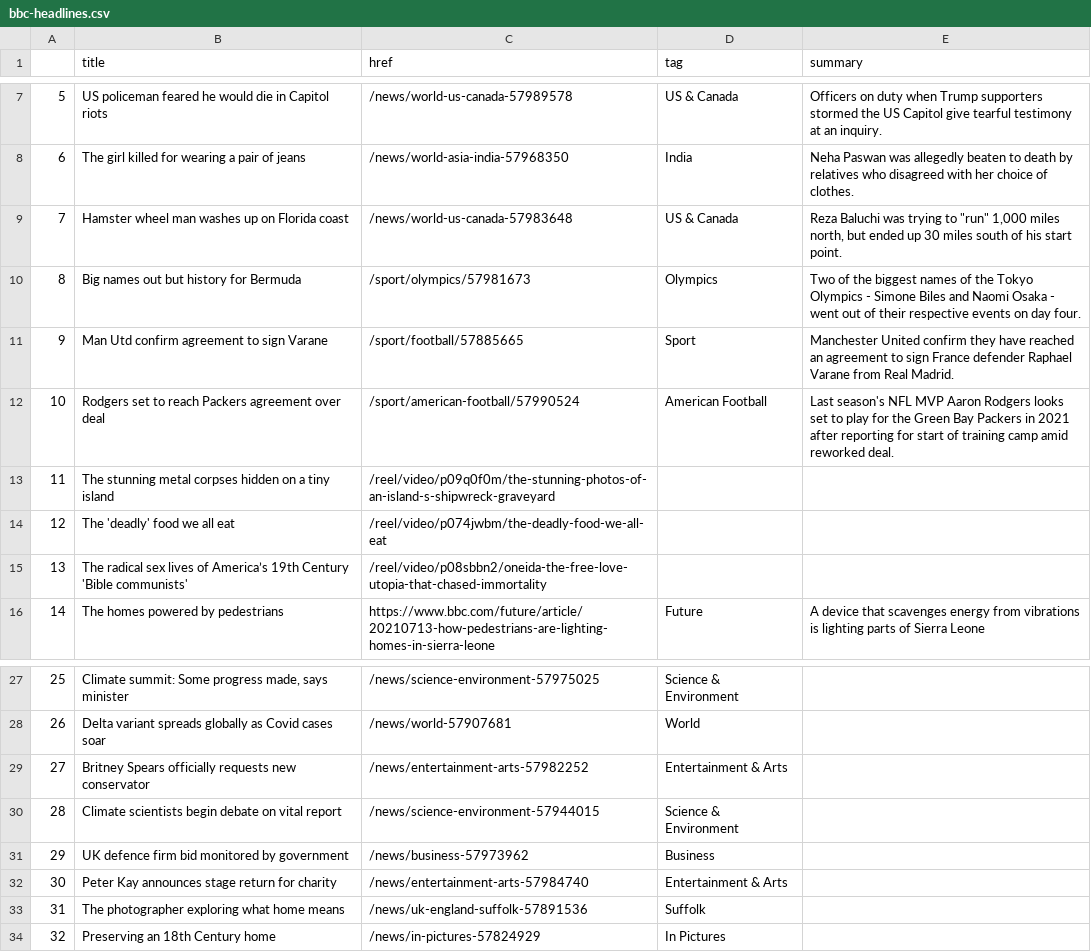
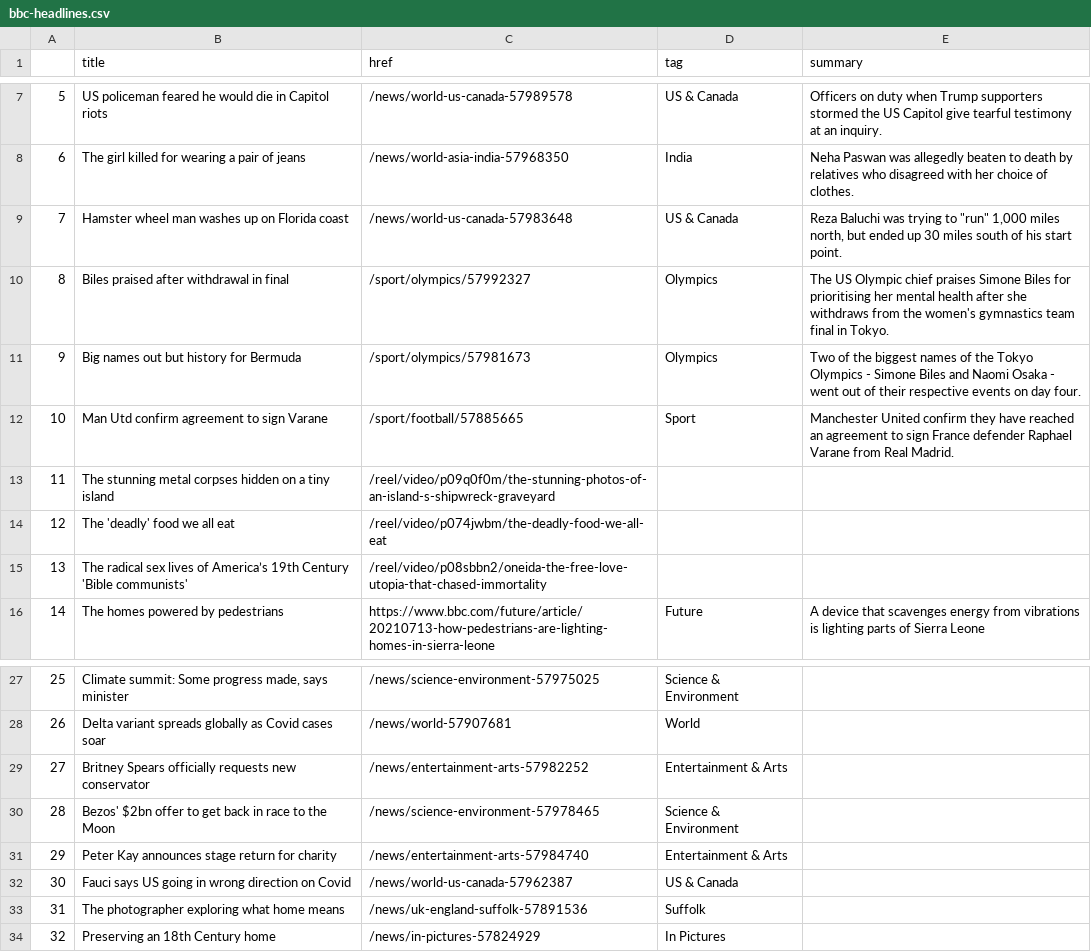
Before and after one commit to kgrumke/automatic-scraper, a CSV file: bbc-headlines.csv, drawn as a sheet; only a part is shown, gaps mark what is left out.

```diff
--- a/bbc-headlines.csv
+++ b/bbc-headlines.csv
@@ -9,5 +9,5 @@
 7,Hamster wheel man washes up on Florida coast,/news/world-us-canada-57983648,US & Canada,"Reza Baluchi was trying to ""run"" 1,000 miles north, but ended up 30 miles south of his start point."
-8,Big names out but history for Bermuda,/sport/olympics/57981673,Olympics,Two of the biggest names of the Tokyo Olympics - Simone Biles and Naomi Osaka - went out of their respective events on day four.
-9,Man Utd confirm agreement to sign Varane,/sport/football/57885665,Sport,Manchester United confirm they have reached an agreement to sign France defender Raphael Varane from Real Madrid.
-10,Rodgers set to reach Packers agreement over deal,/sport/american-football/57990524,American Football,Last season's NFL MVP Aaron Rodgers looks set to play for the Green Bay Packers in 2021 after reporting for start of training camp amid reworked deal.
+8,Biles praised after withdrawal in final,/sport/olympics/57992327,Olympics,The US Olympic chief praises Simone Biles for prioritising her mental health after she withdraws from the women's gymnastics team final in Tokyo.
+9,Big names out but history for Bermuda,/sport/olympics/57981673,Olympics,Two of the biggest names of the Tokyo Olympics - Simone Biles and Naomi Osaka - went out of their respective events on day four.
+10,Man Utd confirm agreement to sign Varane,/sport/football/57885665,Sport,Manchester United confirm they have reached an agreement to sign France defender Raphael Varane from Real Madrid.
 11,The stunning metal corpses hidden on a tiny island,/reel/video/p09q0f0m/the-stunning-photos-of-an-island-s-shipwreck-graveyard,,
@@ -29,5 +29,5 @@
 27,Britney Spears officially requests new conservator,/news/entertainment-arts-57982252,Entertainment & Arts,
-28,Climate scientists begin debate on vital report,/news/science-environment-57944015,Science & Environment,
-29,UK defence firm bid monitored by government,/news/business-57973962,Business,
-30,Peter Kay announces stage return for charity,/news/entertainment-arts-57984740,Entertainment & Arts,
+28,Bezos' $2bn offer to get back in race to the Moon,/news/science-environment-57978465,Science & Environment,
+29,Peter Kay announces stage return for charity,/news/entertainment-arts-57984740,Entertainment & Arts,
+30,Fauci says US going in wrong direction on Covid,/news/world-us-canada-57962387,US & Canada,
 31,The photographer exploring what home means,/news/uk-england-suffolk-57891536,Suffolk,
```
